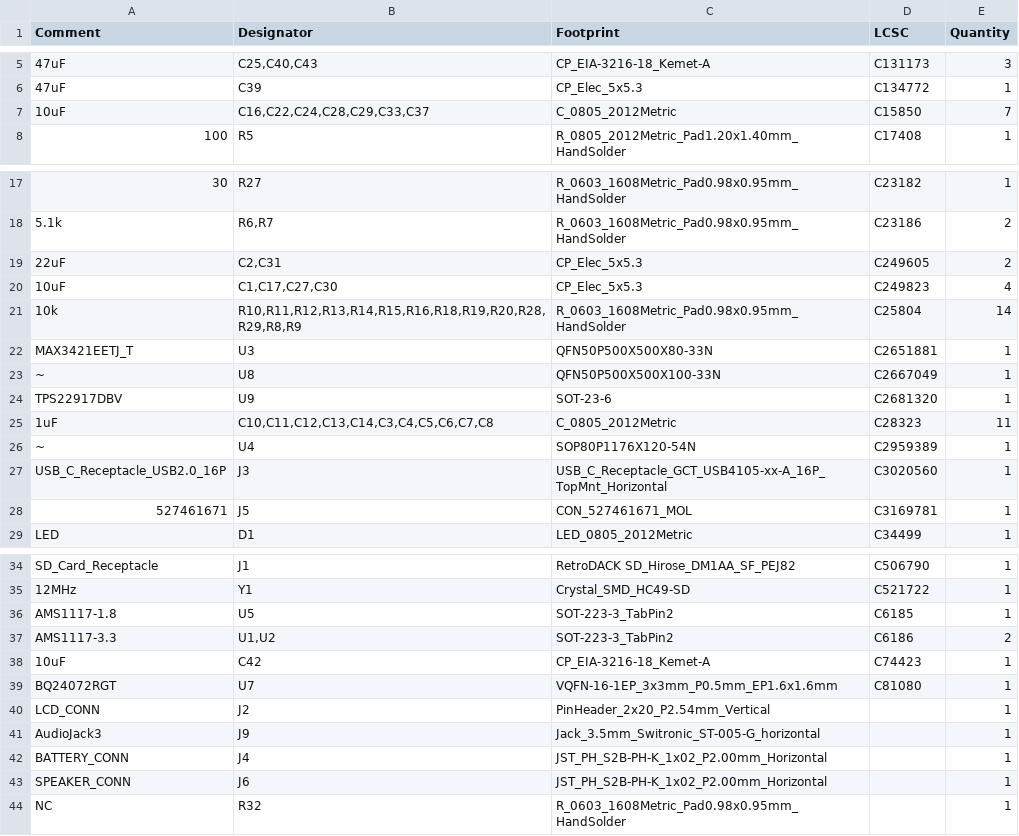
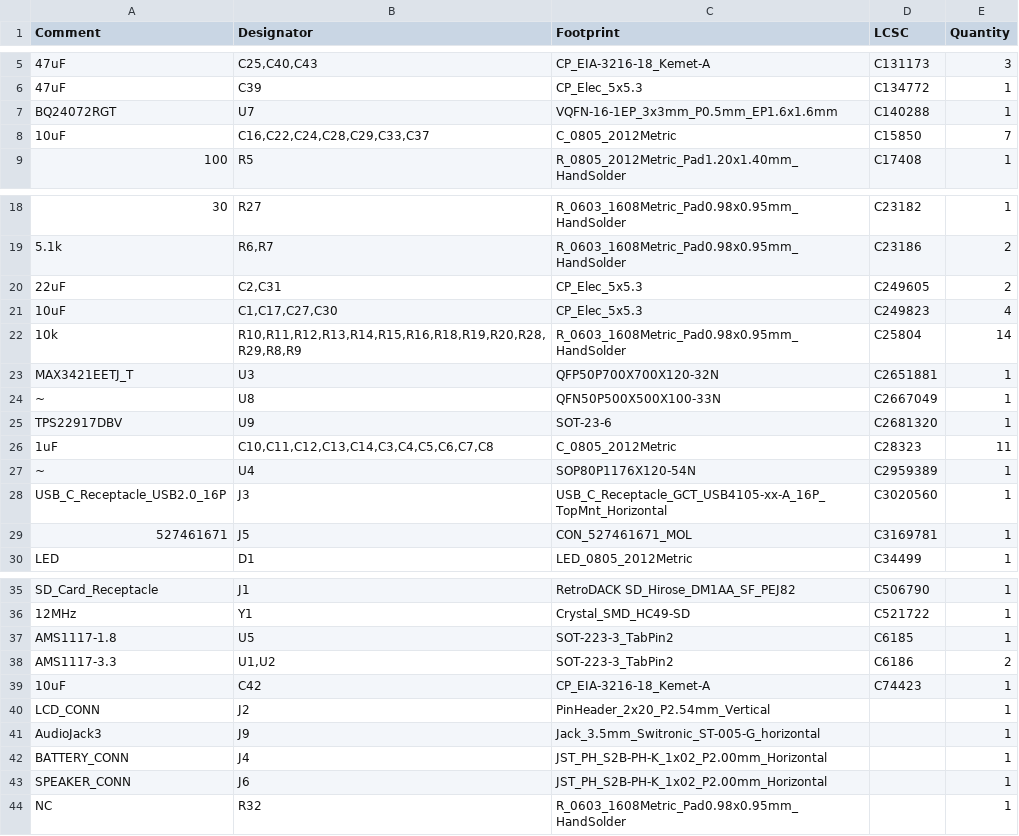
Before and after one commit to apistol78/retrodack, a CSV file: schematics/mainboard/jlcpcb/production_files/BOM-mainboard.csv, drawn as a sheet; only a part is shown, gaps mark what is left out; removed rows and columns are numbered as before the commit, all else as after; the diff names each change by its address in the sheet, - before the commit and + after, or states it on an @@ line.

Commit message:
Incorrect part number and also incorrect footprint fixed. Another attempt at JLCPCB.

```diff
--- a/schematics/mainboard/jlcpcb/production_files/BOM-mainboard.csv
+++ b/schematics/mainboard/jlcpcb/production_files/BOM-mainboard.csv
+row 7: BQ24072RGT | U7 | VQFN-16-1EP_3x3mm_P0.5mm_EP1.6x1.6mm | C140288 | 1
-C23 (Footprint): QFN50P500X500X80-33N
+C23 (Footprint): QFP50P700X700X120-32N
-row 39: BQ24072RGT | U7 | VQFN-16-1EP_3x3mm_P0.5mm_EP1.6x1.6mm | C81080 | 1
```
Also changed, not shown: schematics/mainboard/jlcpcb/production_files/CPL-mainboard.csv, 22 other files.
